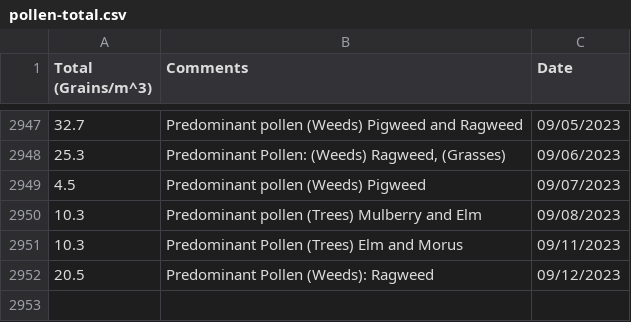
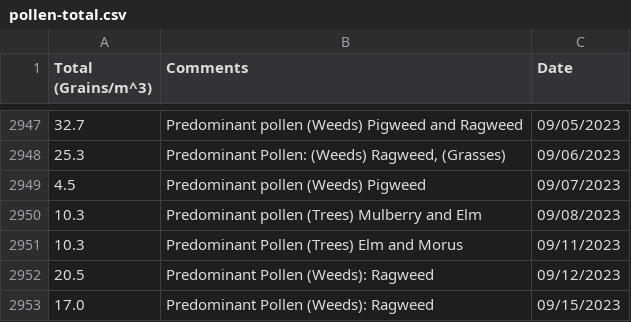
Before and after one commit to stephencarino/pollen, a CSV file: data/pollen-total.csv, drawn as a sheet; only a part is shown, gaps mark what is left out.

```diff
--- a/data/pollen-total.csv
+++ b/data/pollen-total.csv
@@ -2952 +2952,2 @@ Total (Grains/m^3)|Comments|Date
 20.5|Predominant Pollen (Weeds): Ragweed|09/12/2023
+17.0|Predominant Pollen (Weeds): Ragweed|09/15/2023
```
Also changed, not shown: data/pollen-type.csv.
